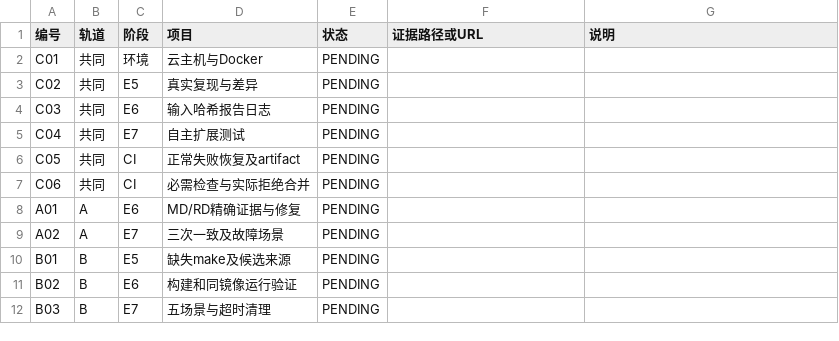
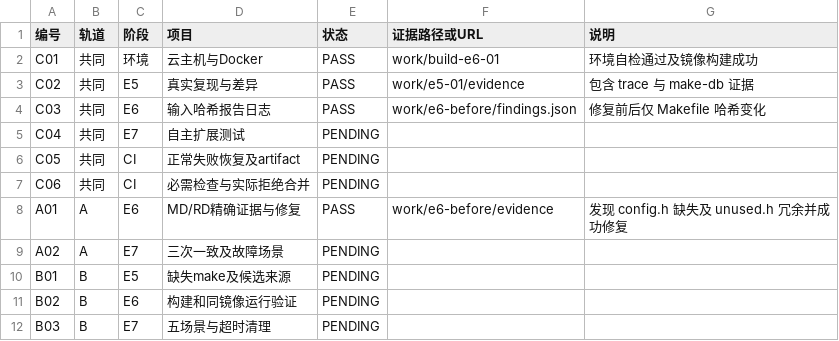
Before and after one commit to tang-yixin/devops_lab_a03, a CSV file: docs/241250107/验收记录.csv, drawn as a sheet.

```diff
--- a/docs/241250107/验收记录.csv
+++ b/docs/241250107/验收记录.csv
@@ -1,5 +1,5 @@
 编号,轨道,阶段,项目,状态,证据路径或URL,说明
-C01,共同,环境,云主机与Docker,PENDING,,
-C02,共同,E5,真实复现与差异,PENDING,,
-C03,共同,E6,输入哈希报告日志,PENDING,,
+C01,共同,环境,云主机与Docker,PASS,work/build-e6-01,环境自检通过及镜像构建成功
+C02,共同,E5,真实复现与差异,PASS,work/e5-01/evidence,包含 trace 与 make-db 证据
+C03,共同,E6,输入哈希报告日志,PASS,work/e6-before/findings.json,修复前后仅 Makefile 哈希变化
 C04,共同,E7,自主扩展测试,PENDING,,
@@ -7,3 +7,3 @@ C05,共同,CI,正常失败恢复及artifact,PENDING,,
 C06,共同,CI,必需检查与实际拒绝合并,PENDING,,
-A01,A,E6,MD/RD精确证据与修复,PENDING,,
+A01,A,E6,MD/RD精确证据与修复,PASS,work/e6-before/evidence,发现 config.h 缺失及 unused.h 冗余并成功修复
 A02,A,E7,三次一致及故障场景,PENDING,,
```
Also changed, not shown: 1 other file.
